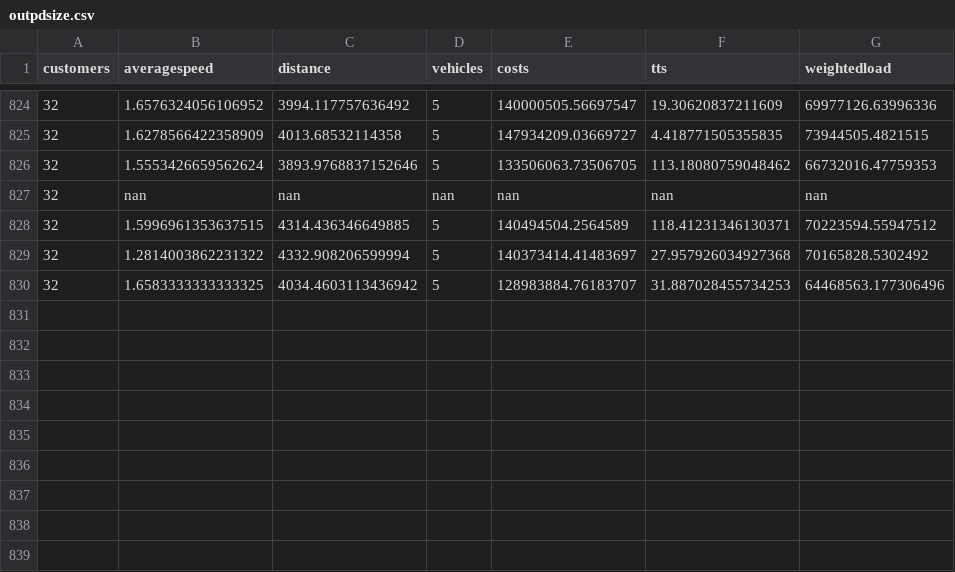
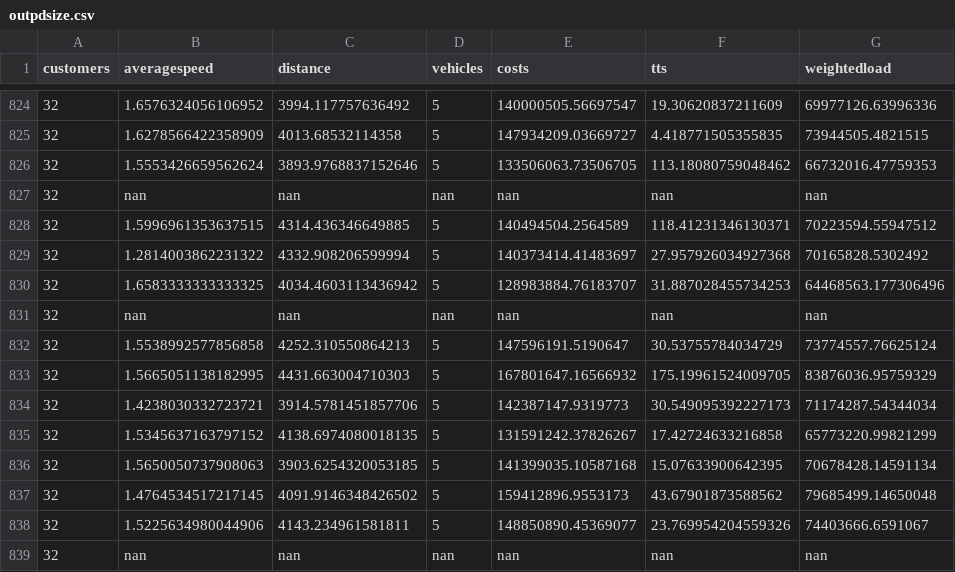
Before and after one commit to danielsich/BSC, a CSV file: output/outpdsize.csv, drawn as a sheet; only a part is shown, gaps mark what is left out.

Commit message:
write2csv pd

```diff
--- a/output/outpdsize.csv
+++ b/output/outpdsize.csv
@@ -830 +830,10 @@ customers, averagespeed, distance, vehicles, costs, tts, weightedload
 32,1.6583333333333325,4034.4603113436942,5,128983884.76183707,31.887028455734253,64468563.177306496
+32,nan,nan,nan,nan,nan,nan
+32,1.5538992577856858,4252.310550864213,5,147596191.5190647,30.53755784034729,73774557.76625124
+32,1.5665051138182995,4431.663004710303,5,167801647.16566932,175.19961524009705,83876036.95759329
+32,1.4238030332723721,3914.5781451857706,5,142387147.9319773,30.549095392227173,71174287.54344034
+32,1.5345637163797152,4138.6974080018135,5,131591242.37826267,17.42724633216858,65773220.99821299
+32,1.5650050737908063,3903.6254320053185,5,141399035.10587168,15.07633900642395,70678428.14591134
+32,1.4764534517217145,4091.9146348426502,5,159412896.9553173,43.67901873588562,79685499.14650048
+32,1.5225634980044906,4143.234961581811,5,148850890.45369077,23.769954204559326,74403666.6591067
+32,nan,nan,nan,nan,nan,nan
```
